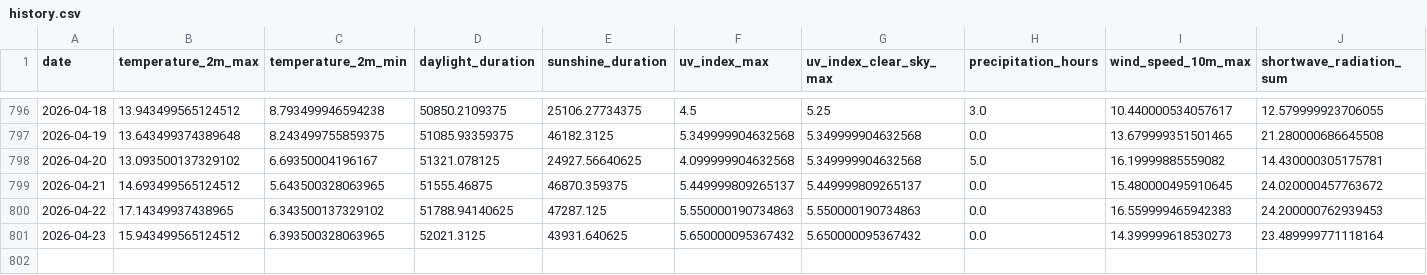
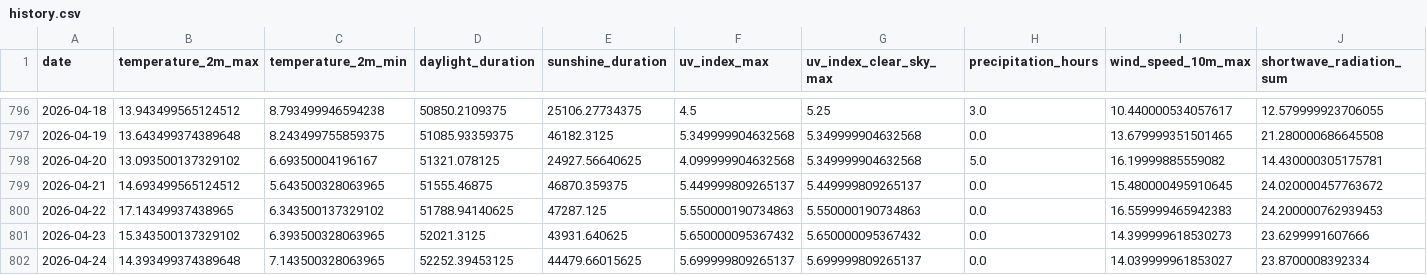
Before and after one commit to koaning/solah, a CSV file: data/history.csv, drawn as a sheet; only a part is shown, gaps mark what is left out.

```diff
--- a/data/history.csv
+++ b/data/history.csv
@@ -800,2 +800,3 @@ date,temperature_2m_max,temperature_2m_min,daylight_duration,sunshine_duration,u
 2026-04-22,17.14349937438965,6.343500137329102,51788.94140625,47287.125,5.550000190734863,5.550000190734863,0.0,16.559999465942383,24.200000762939453
-2026-04-23,15.943499565124512,6.393500328063965,52021.3125,43931.640625,5.650000095367432,5.650000095367432,0.0,14.399999618530273,23.489999771118164
+2026-04-23,15.343500137329102,6.393500328063965,52021.3125,43931.640625,5.650000095367432,5.650000095367432,0.0,14.399999618530273,23.6299991607666
+2026-04-24,14.393499374389648,7.143500328063965,52252.39453125,44479.66015625,5.699999809265137,5.699999809265137,0.0,14.039999961853027,23.8700008392334
```
Also changed, not shown: data/merged.csv.
